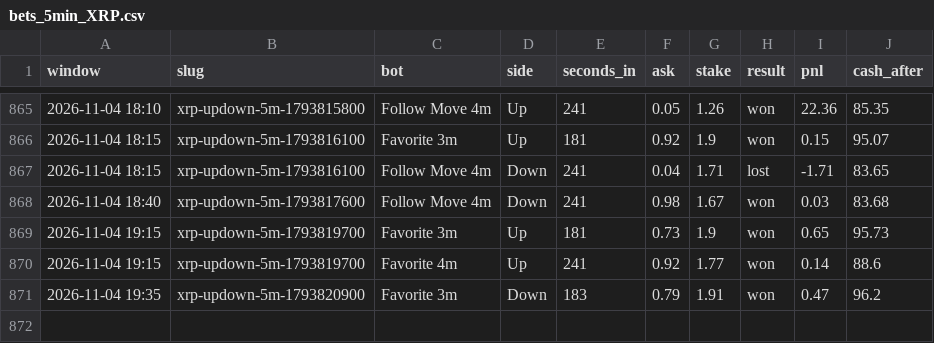
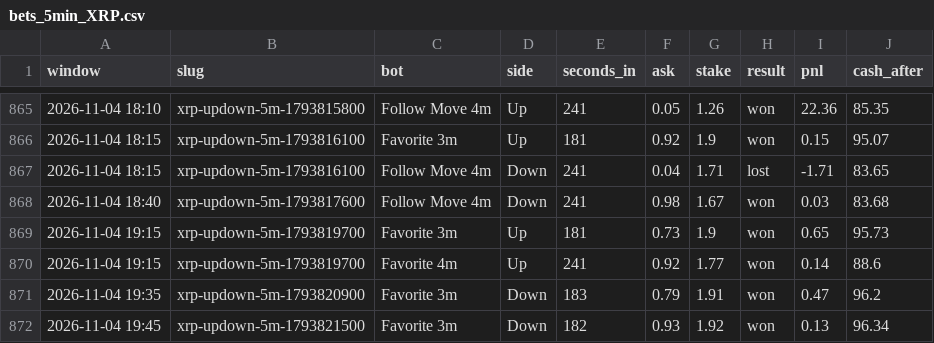
Before and after one commit to skeatonbeat-bot/bot-lab, a CSV file: live/bets_5min_XRP.csv, drawn as a sheet; only a part is shown, gaps mark what is left out; the diff names each change by its address in the sheet, - before the commit and + after, or states it on an @@ line.

```diff
--- a/live/bets_5min_XRP.csv
+++ b/live/bets_5min_XRP.csv
+row 872: 2026-11-04 19:45 | xrp-updown-5m-1793821500 | Favorite 3m | Down | 182 | 0.93 | 1.92 | won | 0.13 | 96.34
```
Also changed, not shown: live/equity_5min_XRP.csv, 1 other file.
